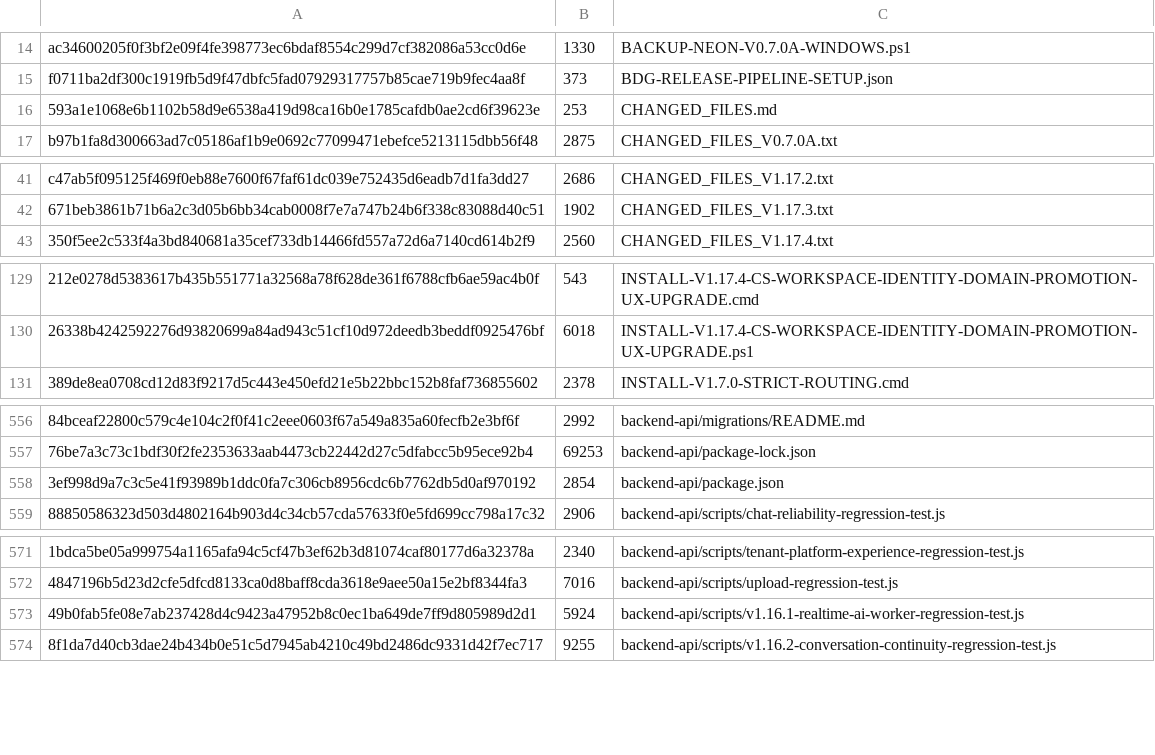
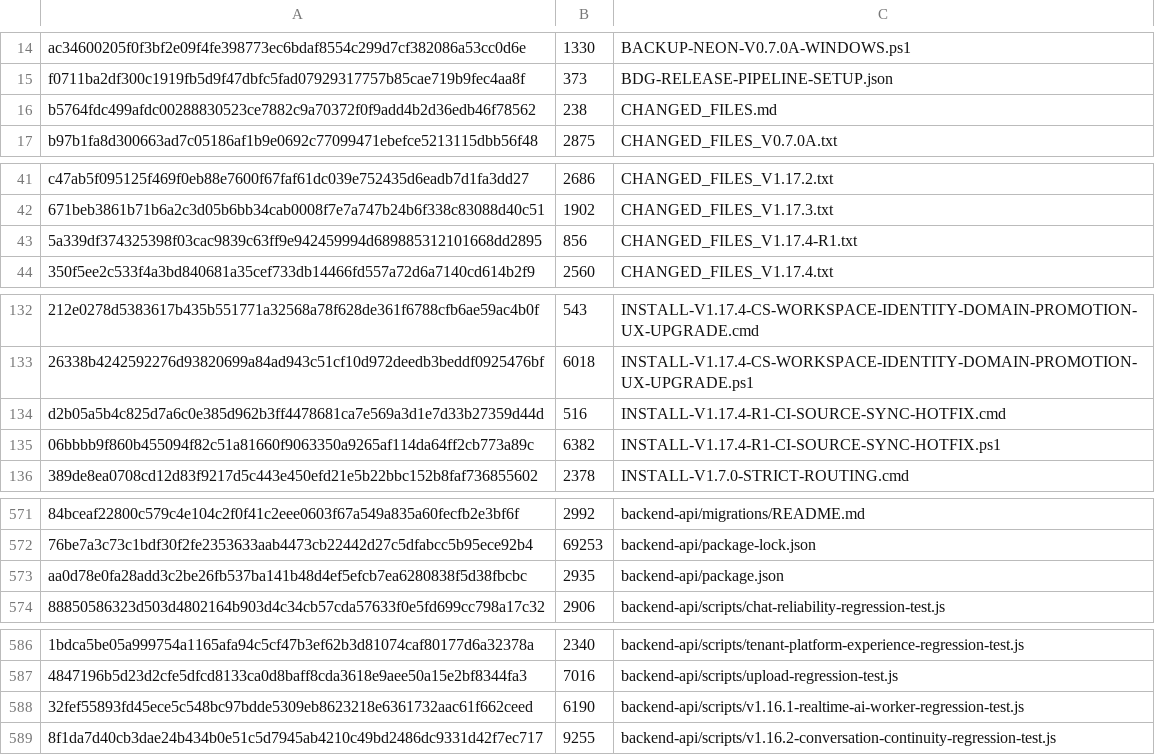
Before and after one commit to deathnotelaymm-maker/BDG_CS_ASSISTANT, a TSV file: .bdg_files.tsv, drawn as a sheet; only a part is shown, gaps mark what is left out; removed rows and columns are numbered as before the commit, all else as after; the diff covers the shown part only; the diff names each change by its address in the sheet, - before the commit and + after, or states it on an @@ line.

Commit message:
v1.17.4-R1 CI/source synchronization hotfix

```diff
--- a/.bdg_files.tsv
+++ b/.bdg_files.tsv
-row 16: 593a1e1068e6b1102b58d9e6538a419d98ca16b0e1785cafdb0ae2cd6f39623e | 253 | CHANGED_FILES.md
+row 16: b5764fdc499afdc00288830523ce7882c9a70372f0f9add4b2d36edb46f78562 | 238 | CHANGED_FILES.md
+row 43: 5a339df374325398f03cac9839c63ff9e942459994d689885312101668dd2895 | 856 | CHANGED_FILES_V1.17.4-R1.txt
+row 134: d2b05a5b4c825d7a6c0e385d962b3ff4478681ca7e569a3d1e7d33b27359d44d | 516 | INSTALL-V1.17.4-R1-CI-SOURCE-SYNC-HOTFIX.cmd
+row 135: 06bbbb9f860b455094f82c51a81660f9063350a9265af114da64ff2cb773a89c | 6382 | INSTALL-V1.17.4-R1-CI-SOURCE-SYNC-HOTFIX.ps1
-row 558: 3ef998d9a7c3c5e41f93989b1ddc0fa7c306cb8956cdc6b7762db5d0af970192 | 2854 | backend-api/package.json
+row 573: aa0d78e0fa28add3c2be26fb537ba141b48d4ef5efcb7ea6280838f5d38fbcbc | 2935 | backend-api/package.json
-row 573: 49b0fab5fe08e7ab237428d4c9423a47952b8c0ec1ba649de7ff9d805989d2d1 | 5924 | backend-api/scripts/v1.16.1-realtime-ai-worker-regression-test.js
+row 588: 32fef55893fd45ece5c548bc97bdde5309eb8623218e6361732aac61f662ceed | 6190 | backend-api/scripts/v1.16.1-realtime-ai-worker-regression-test.js
```
Also changed, not shown: 18 added rows and 5 removed rows elsewhere in this file, 25 other files.
